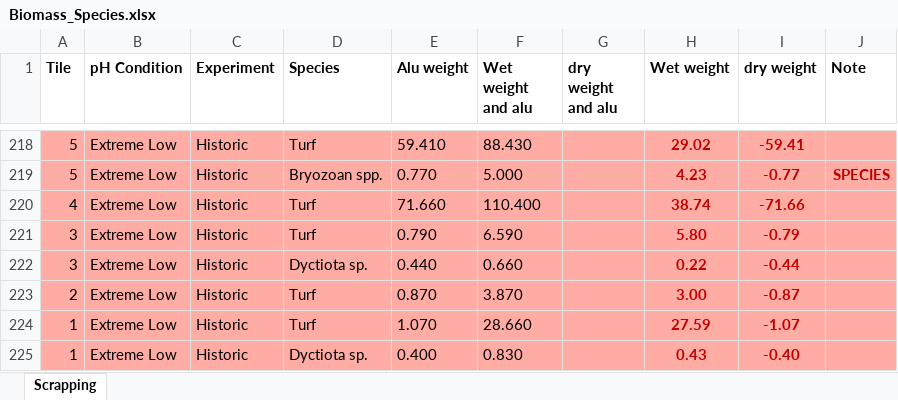
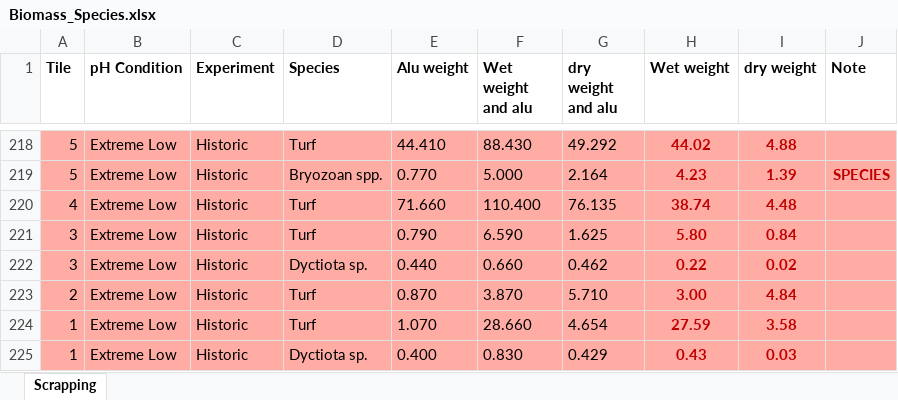
Before and after one commit to JayCrlt/BenthFun, an Excel workbook: Data/4. Visual census/Biomass_Species.xlsx, sheet Scrapping, drawn as a sheet; only a part is shown, gaps mark what is left out; values as stored, in another font and other column widths than the file's, no borders; the diff covers the shown part only; the diff names each change by its address in the sheet, - before the commit and + after, or states it on an @@ line.

```diff
--- a/Data/4. Visual census/Biomass_Species.xlsx (sheet Scrapping)
+++ b/Data/4. Visual census/Biomass_Species.xlsx (sheet Scrapping)
-E218 (Alu weight): 59.410
+E218 (Alu weight): 44.410
-G218 (dry weight and alu): (empty)
+G218 (dry weight and alu): 49.292
-H218 (Wet weight): 29.02
+H218 (Wet weight): 44.02
-I218 (dry weight): -59.41
+I218 (dry weight): 4.88
-G219 (dry weight and alu): (empty)
+G219 (dry weight and alu): 2.164
-I219 (dry weight): -0.77
+I219 (dry weight): 1.39
-G220 (dry weight and alu): (empty)
+G220 (dry weight and alu): 76.135
-I220 (dry weight): -71.66
+I220 (dry weight): 4.48
-G221 (dry weight and alu): (empty)
+G221 (dry weight and alu): 1.625
-I221 (dry weight): -0.79
+I221 (dry weight): 0.84
-G222 (dry weight and alu): (empty)
+G222 (dry weight and alu): 0.462
-I222 (dry weight): -0.44
+I222 (dry weight): 0.02
-G223 (dry weight and alu): (empty)
+G223 (dry weight and alu): 5.710
-I223 (dry weight): -0.87
+I223 (dry weight): 4.84
-G224 (dry weight and alu): (empty)
+G224 (dry weight and alu): 4.654
-I224 (dry weight): -1.07
+I224 (dry weight): 3.58
-G225 (dry weight and alu): (empty)
+G225 (dry weight and alu): 0.429
-I225 (dry weight): -0.40
+I225 (dry weight): 0.03
```
Also changed, not shown: 62 edited cells elsewhere in this sheet.
